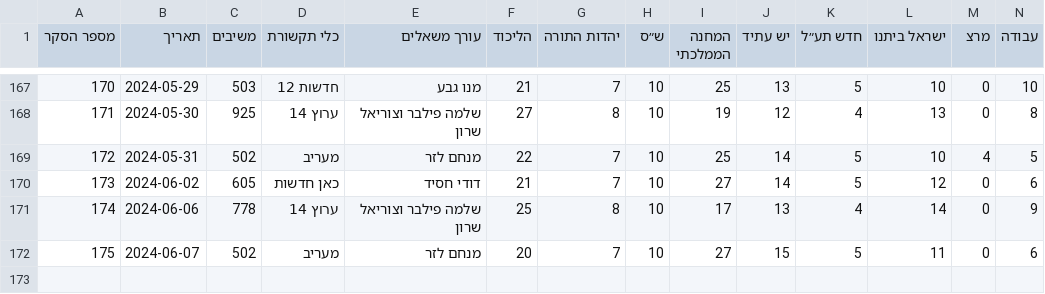
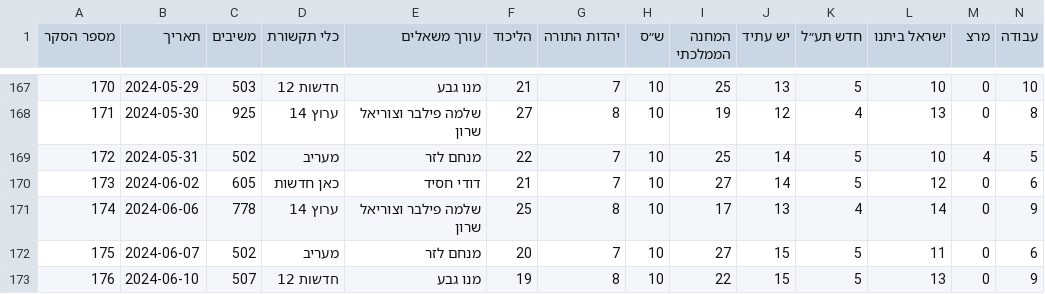
Before and after one commit to yuval-harpaz/misc, a CSV file: data/themadad26.csv, drawn as a sheet; only a part is shown, gaps mark what is left out; rows hold the shown columns only; the diff names each change by its address in the sheet, - before the commit and + after, or states it on an @@ line.

```diff
--- a/data/themadad26.csv
+++ b/data/themadad26.csv
+row 173: 176 | 2024-06-10 | 507 | חדשות 12 | מנו גבע | 19 | 8 | 10 | 22 | 15 | 5 | 13 | 0 | 9
```
